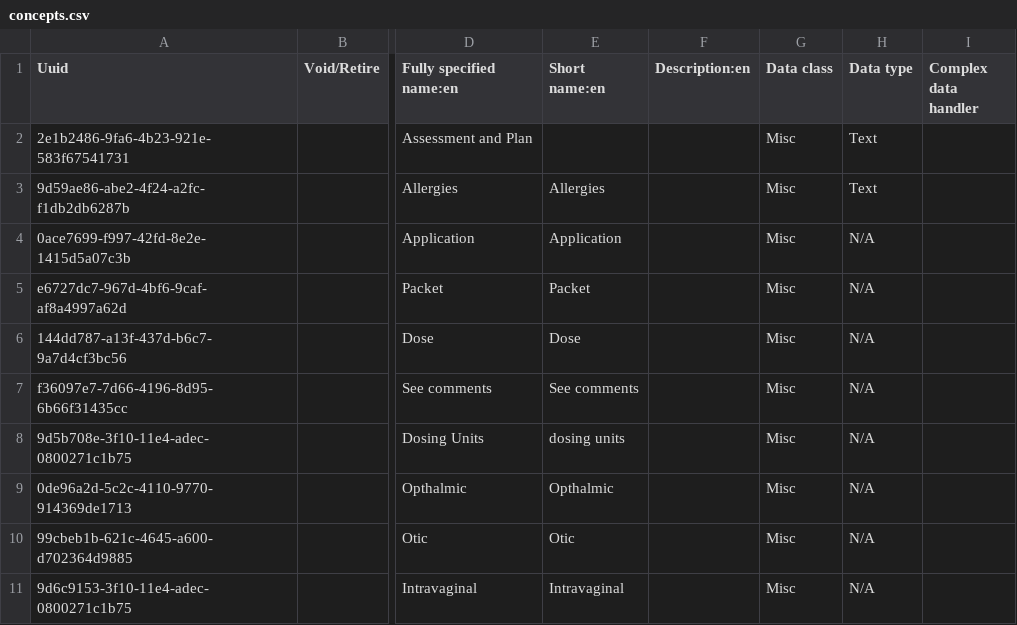
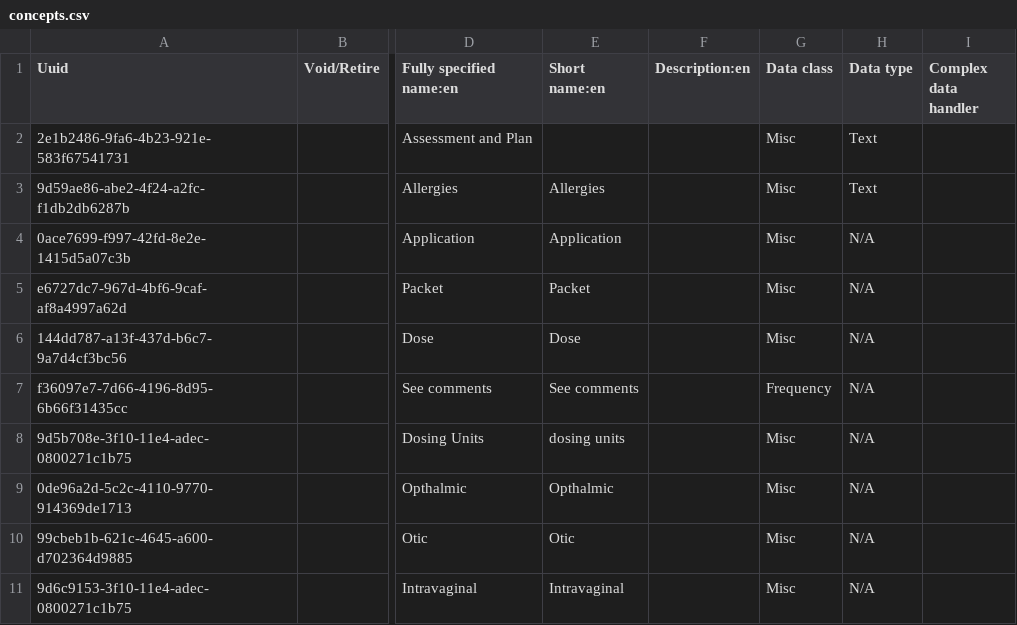
Before and after one commit to globalhealthcoalition/openmrs-config-haiti, a CSV file: configuration/concepts/concepts.csv, drawn as a sheet; only a part is shown, gaps mark what is left out; the diff names each change by its address in the sheet, - before the commit and + after, or states it on an @@ line.

Commit message:
GHC-4: Import Order Frequencies as CSV
	modified:   configuration/concepts/concepts.csv
	new file:   configuration/orderfrequencies/orderfreqs.csv

```diff
--- a/configuration/concepts/concepts.csv
+++ b/configuration/concepts/concepts.csv
-G7 (Data class): Misc
+G7 (Data class): Frequency
```
Also changed, not shown: 1 other file.
